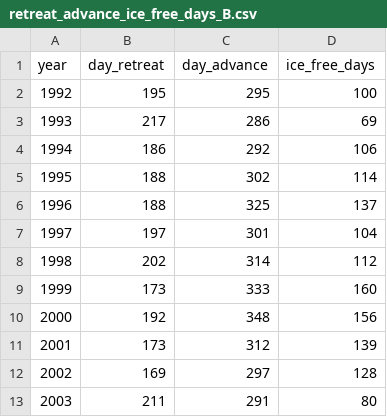
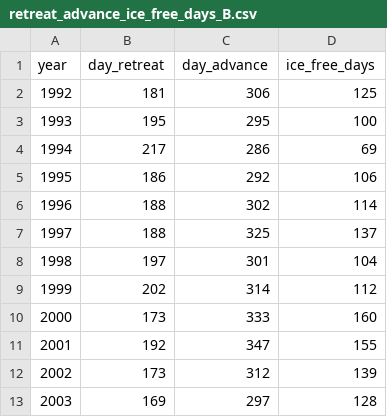
Before and after one commit to oliviergimenez/polar_bears_litter_size_environment, a CSV file: 06_processed_data/sea_ice_data/retreat_advance_ice_free_days_B.csv, drawn as a sheet; only a part is shown; the shorter side is filled out with more unchanged rows; addresses are those after the commit; the diff names each change by its address in the sheet, - before the commit and + after, or states it on an @@ line.

```diff
--- a/06_processed_data/sea_ice_data/retreat_advance_ice_free_days_B.csv
+++ b/06_processed_data/sea_ice_data/retreat_advance_ice_free_days_B.csv
+row 2: 1992 | 181 | 306 | 125
@@ column A (year) renumbered from row 3 down @@
-C11 (day_advance): 348
+C11 (day_advance): 347
-D11 (ice_free_days): 156
+D11 (ice_free_days): 155
```
Also changed, not shown: 06_processed_data/sea_ice_data/retreat_advance_ice_free_days_A.csv, 06_processed_data/sea_ice_data/retreat_advance_ice_free_days_D.csv, 22 other files.
